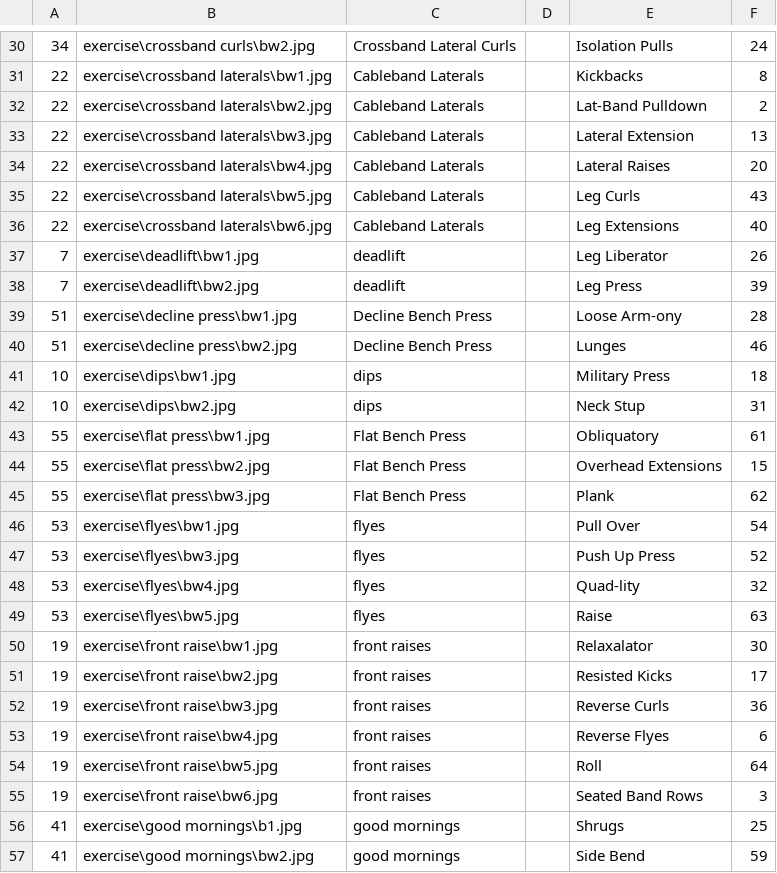
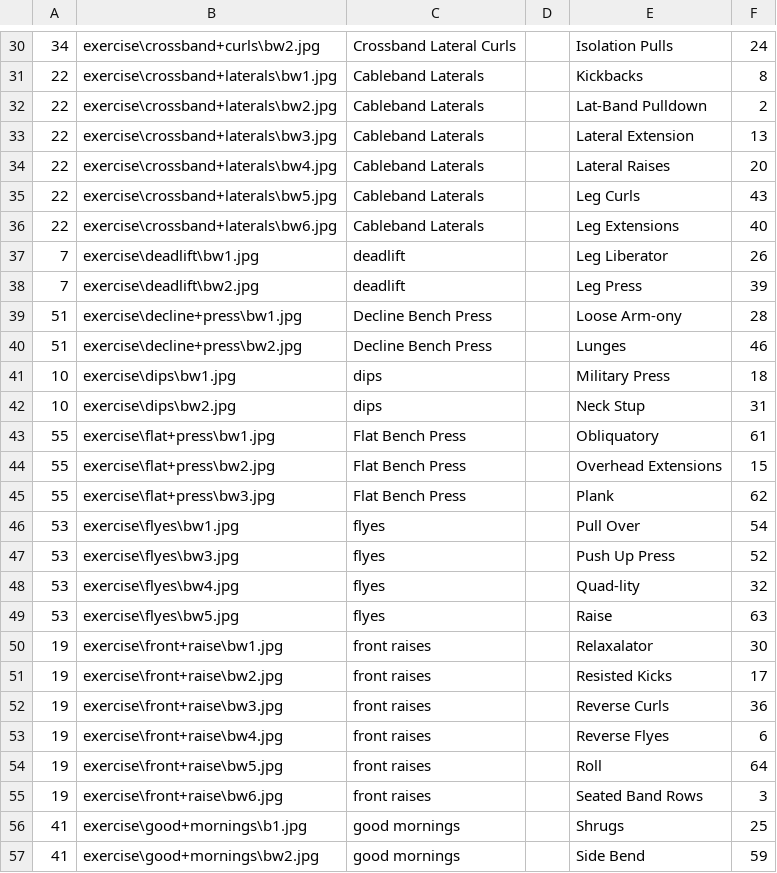
Before and after one commit to jmcmains/exercise_app, a CSV file: csv/exercise_pictures.csv, drawn as a sheet; only a part is shown, gaps mark what is left out; the diff covers the shown part only; the diff names each change by its address in the sheet, - before the commit and + after, or states it on an @@ line.

Commit message:
fixed naming issue on exercise images

```diff
--- a/csv/exercise_pictures.csv
+++ b/csv/exercise_pictures.csv
-B30: exercise\crossband curls\bw2.jpg
+B30: exercise\crossband+curls\bw2.jpg
-B31: exercise\crossband laterals\bw1.jpg
+B31: exercise\crossband+laterals\bw1.jpg
-B32: exercise\crossband laterals\bw2.jpg
+B32: exercise\crossband+laterals\bw2.jpg
-B33: exercise\crossband laterals\bw3.jpg
+B33: exercise\crossband+laterals\bw3.jpg
-B34: exercise\crossband laterals\bw4.jpg
+B34: exercise\crossband+laterals\bw4.jpg
-B35: exercise\crossband laterals\bw5.jpg
+B35: exercise\crossband+laterals\bw5.jpg
-B36: exercise\crossband laterals\bw6.jpg
+B36: exercise\crossband+laterals\bw6.jpg
-B39: exercise\decline press\bw1.jpg
+B39: exercise\decline+press\bw1.jpg
-B40: exercise\decline press\bw2.jpg
+B40: exercise\decline+press\bw2.jpg
-B43: exercise\flat press\bw1.jpg
+B43: exercise\flat+press\bw1.jpg
-B44: exercise\flat press\bw2.jpg
+B44: exercise\flat+press\bw2.jpg
-B45: exercise\flat press\bw3.jpg
+B45: exercise\flat+press\bw3.jpg
-B50: exercise\front raise\bw1.jpg
+B50: exercise\front+raise\bw1.jpg
-B51: exercise\front raise\bw2.jpg
+B51: exercise\front+raise\bw2.jpg
-B52: exercise\front raise\bw3.jpg
+B52: exercise\front+raise\bw3.jpg
-B53: exercise\front raise\bw4.jpg
+B53: exercise\front+raise\bw4.jpg
-B54: exercise\front raise\bw5.jpg
+B54: exercise\front+raise\bw5.jpg
-B55: exercise\front raise\bw6.jpg
+B55: exercise\front+raise\bw6.jpg
-B56: exercise\good mornings\b1.jpg
+B56: exercise\good+mornings\b1.jpg
-B57: exercise\good mornings\bw2.jpg
+B57: exercise\good+mornings\bw2.jpg
```
Also changed, not shown: 169 edited cells elsewhere in this file, 1 other file.
